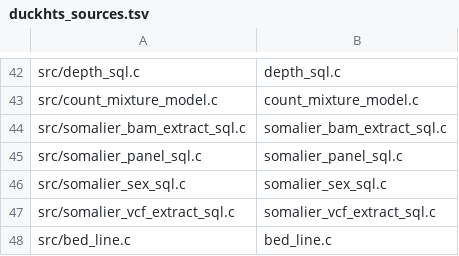
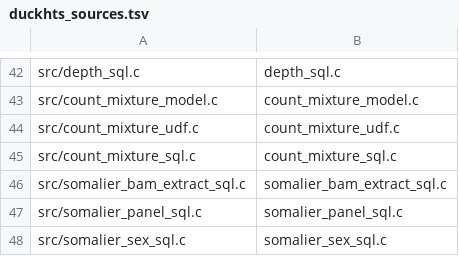
Before and after one commit to RGenomicsETL/duckhts, a TSV file: src/duckhts_sources.tsv, drawn as a sheet; only a part is shown, gaps mark what is left out; the shorter side is filled out with more unchanged rows; the diff names each change by its address in the sheet, - before the commit and + after, or states it on an @@ line.

```diff
--- a/src/duckhts_sources.tsv
+++ b/src/duckhts_sources.tsv
+row 44: src/count_mixture_udf.c | count_mixture_udf.c
+row 45: src/count_mixture_sql.c | count_mixture_sql.c
```
Also changed, not shown: 9 other files.
